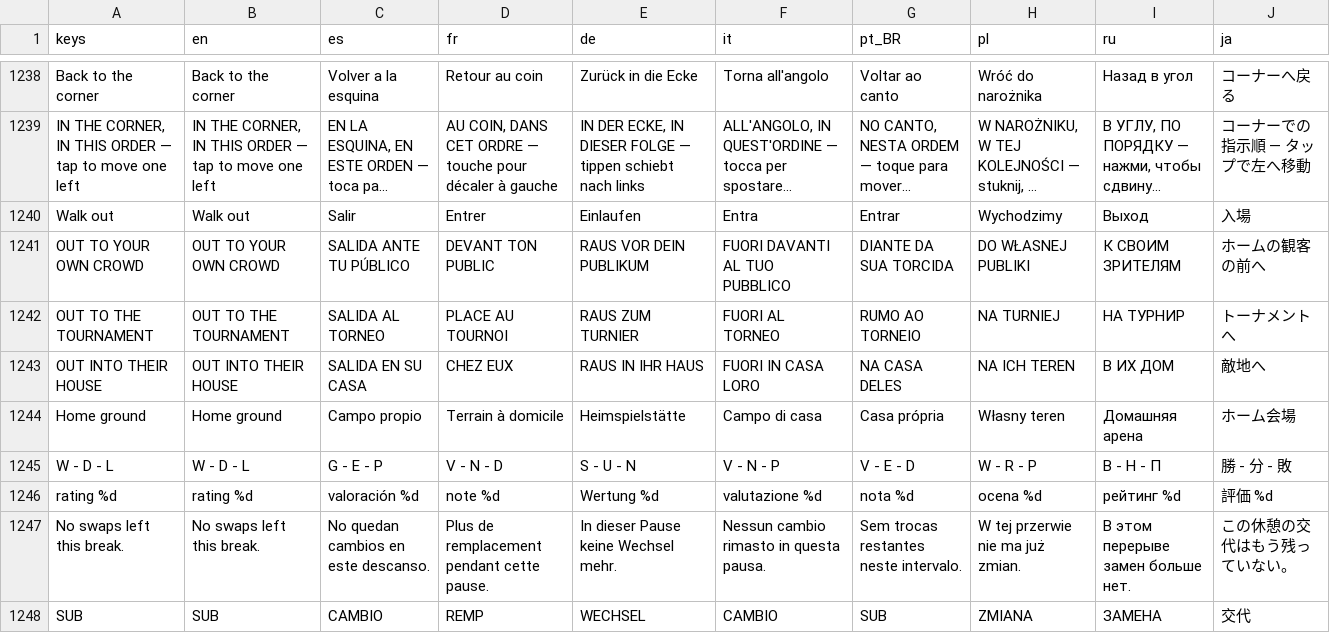
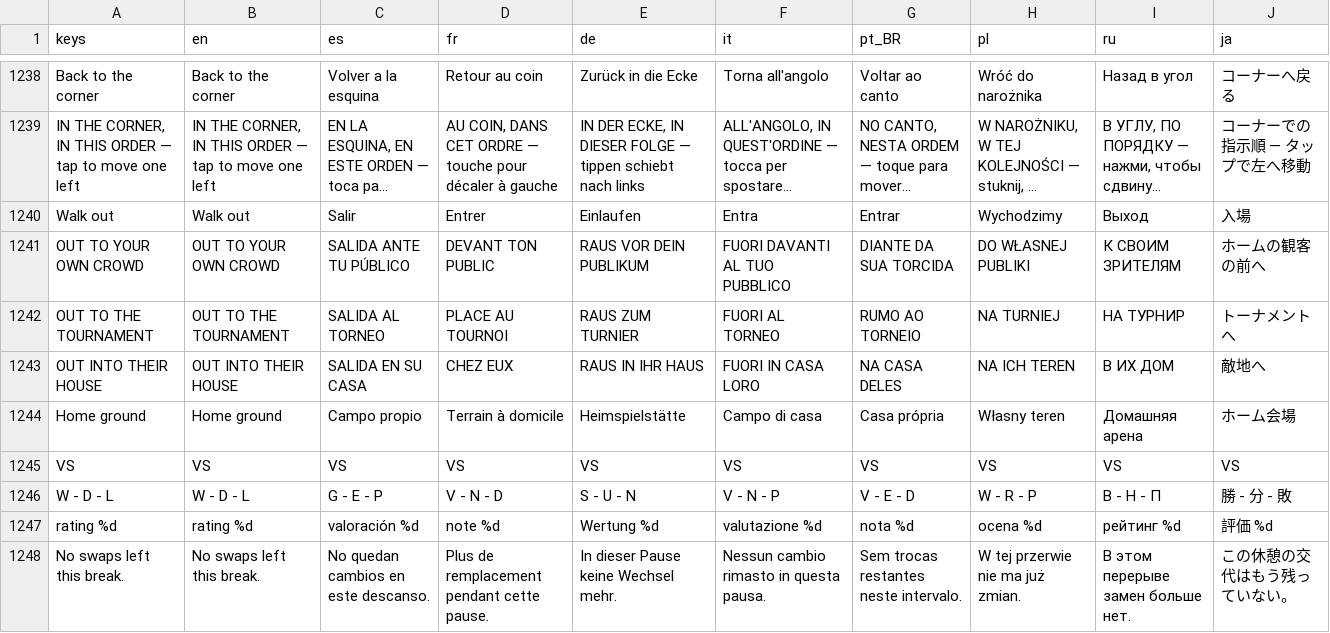
Before and after one commit to PeteMoe56/8bit-buhurt, a CSV file: locale/strings.csv, drawn as a sheet; only a part is shown, gaps mark what is left out; the shorter side is filled out with more unchanged rows; long unchanged cells end in ….

```diff
--- a/locale/strings.csv
+++ b/locale/strings.csv
@@ -1244,2 +1244,3 @@ OUT INTO THEIR HOUSE,OUT INTO THEIR HOUSE,SALIDA EN SU CASA,CHEZ EUX,RAUS IN IHR
 Home ground,Home ground,Campo propio,Terrain à domicile,Heimspielstätte,Campo di casa,Casa própria,Własny teren,Домашняя арена,ホーム会場
+VS,VS,VS,VS,VS,VS,VS,VS,VS,VS
 W - D - L,W - D - L,G - E - P,V - N - D,S - U - N,V - N - P,V - E - D,W - R - P,В - Н - П,勝 - 分 - 敗
```
Also changed, not shown: 1 other file.
